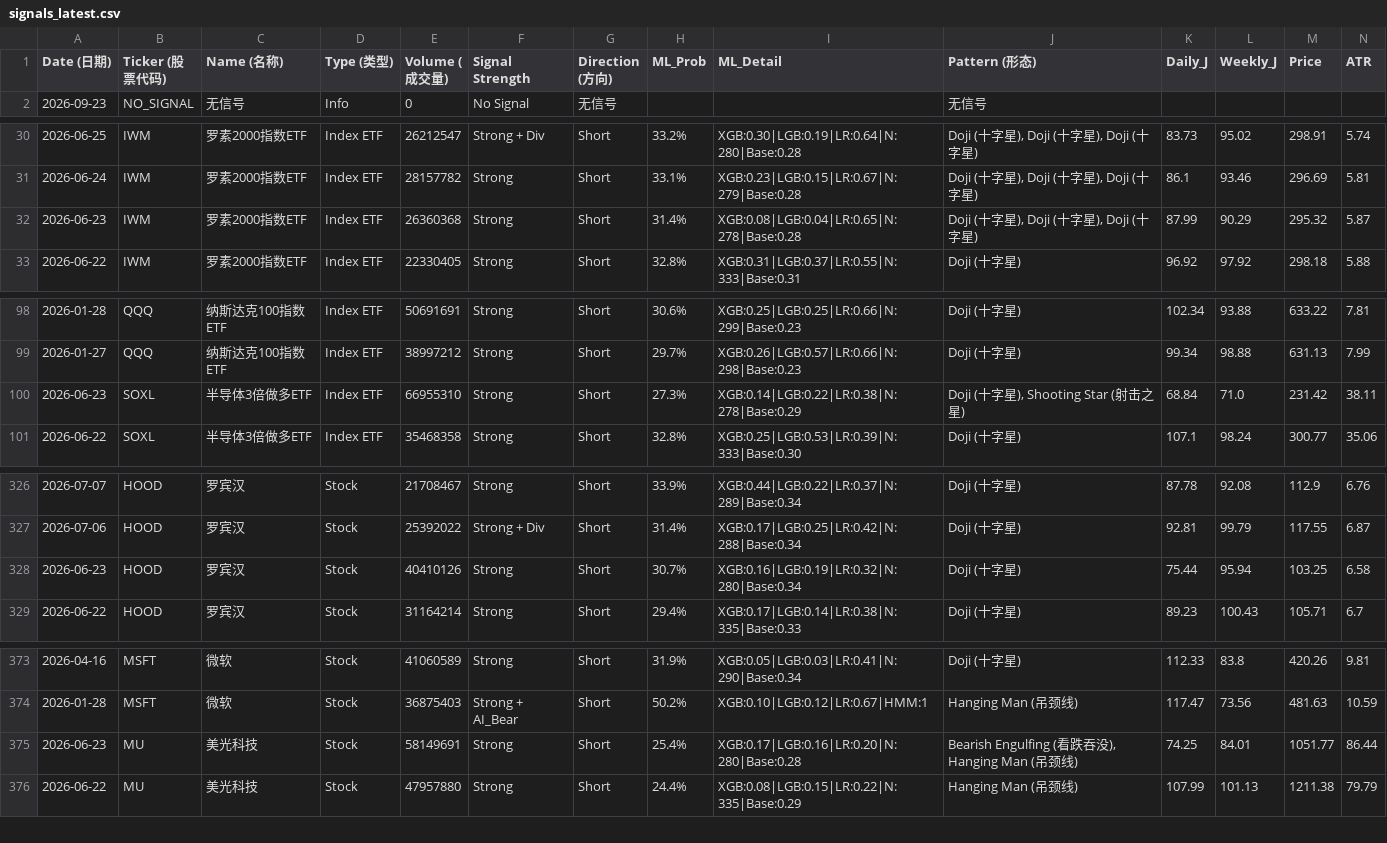
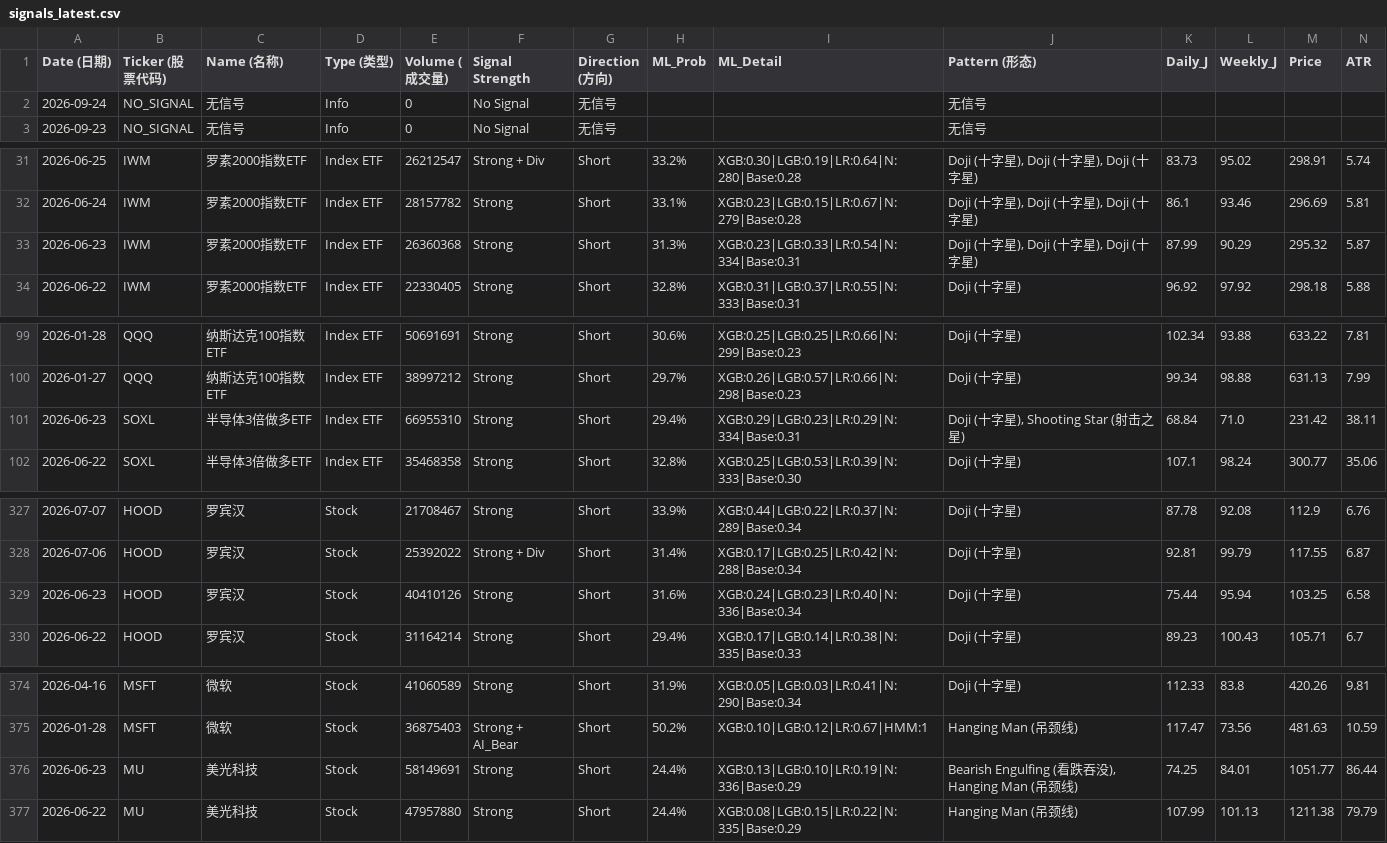
Before and after one commit to Frankyyyyyyyyyy/KDJ-Pattern-Scanner_V3, a CSV file: signals_latest.csv, drawn as a sheet; only a part is shown, gaps mark what is left out; addresses are those after the commit; rows hold the shown columns only; the diff covers the shown part only; the diff names each change by its address in the sheet, - before the commit and + after, or states it on an @@ line.

```diff
--- a/signals_latest.csv
+++ b/signals_latest.csv
+row 2: 2026-09-24 | NO_SIGNAL | 无信号 | Info | 0 | No Signal | 无信号 |  |  | 无信号
-H33 (ML_Prob): 31.4%
+H33 (ML_Prob): 31.3%
-I33 (ML_Detail): XGB:0.08|LGB:0.04|LR:0.65|N:278|Base:0.28
+I33 (ML_Detail): XGB:0.23|LGB:0.33|LR:0.54|N:334|Base:0.31
-H101 (ML_Prob): 27.3%
+H101 (ML_Prob): 29.4%
-I101 (ML_Detail): XGB:0.14|LGB:0.22|LR:0.38|N:278|Base:0.29
+I101 (ML_Detail): XGB:0.29|LGB:0.23|LR:0.29|N:334|Base:0.31
-H329 (ML_Prob): 30.7%
+H329 (ML_Prob): 31.6%
-I329 (ML_Detail): XGB:0.16|LGB:0.19|LR:0.32|N:280|Base:0.34
+I329 (ML_Detail): XGB:0.24|LGB:0.23|LR:0.40|N:336|Base:0.34
-H376 (ML_Prob): 25.4%
+H376 (ML_Prob): 24.4%
-I376 (ML_Detail): XGB:0.17|LGB:0.16|LR:0.20|N:280|Base:0.28
+I376 (ML_Detail): XGB:0.13|LGB:0.10|LR:0.19|N:336|Base:0.29
```
Also changed, not shown: 6 edited cells elsewhere in this file, price_cache/prices_2026.csv, signals_2026Q3.csv.
